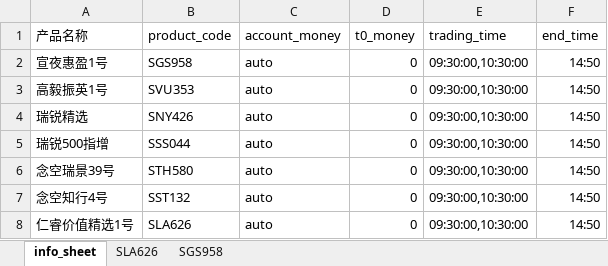
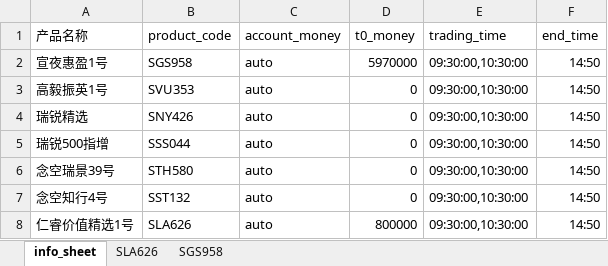
Before and after one commit to kaicmd0416/code_new, an Excel workbook: Trading/global_setting/config_trading.xlsx, sheet info_sheet, drawn as a sheet; values as stored, in another font and other column widths than the file's, no borders; the diff names each change by its address in the sheet, - before the commit and + after, or states it on an @@ line.

```diff
--- a/Trading/global_setting/config_trading.xlsx (sheet info_sheet)
+++ b/Trading/global_setting/config_trading.xlsx (sheet info_sheet)
-D2 (t0_money): 0
+D2 (t0_money): 5970000
-D8 (t0_money): 0
+D8 (t0_money): 800000
```
Also changed, not shown: sheet SLA626, Trading/global_setting/config_product.xlsx, 14 other files.
